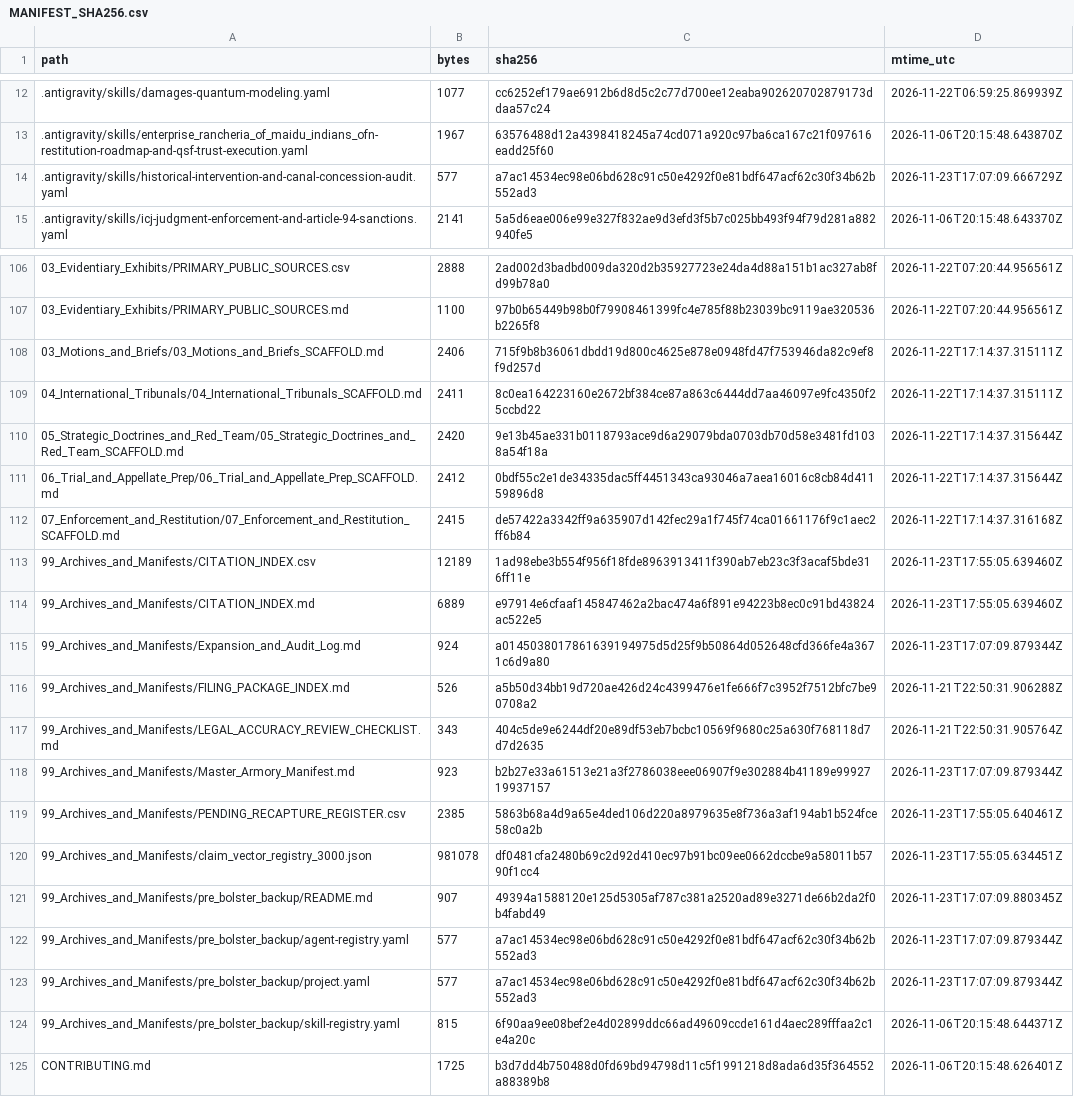
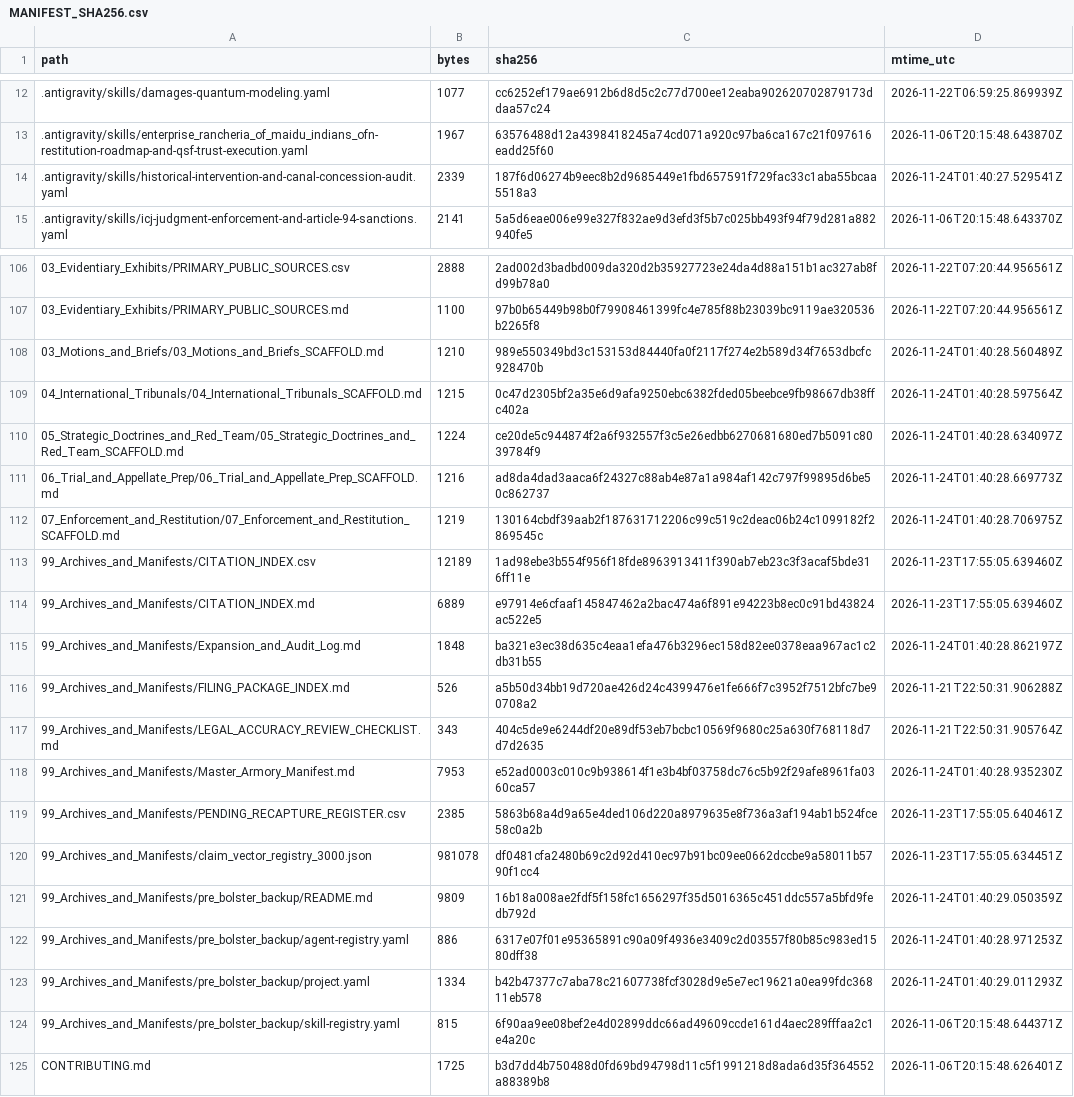
Before and after one commit to GlobalRestitutionAlliance/turtle-island-us-ca-enterprise-rancheria-of-maidu-indians-of-master-litigation, a CSV file: 99_Archives_and_Manifests/MANIFEST_SHA256.csv, drawn as a sheet; only a part is shown, gaps mark what is left out; the diff covers the shown part only.

Commit message:
REVERTED DUE TO UNPROMPTED MASS J3WFICATED DATA CORRUPTION BY COMPROMISED BIASED LLM/ARTIFICIAL INTELLIGENCE MODELS

```diff
--- a/99_Archives_and_Manifests/MANIFEST_SHA256.csv
+++ b/99_Archives_and_Manifests/MANIFEST_SHA256.csv
@@ -13,3 +13,3 @@ path,bytes,sha256,mtime_utc
 .antigravity/skills/enterprise_rancheria_of_maidu_indians_ofn-restitution-roadmap-and-qsf-trust-execution.yaml,1967,63576488d12a4398418245a74cd071a920c97ba6ca167c21f097616eadd25f60,2026-11-06T20:15:48.643870Z
-.antigravity/skills/historical-intervention-and-canal-concession-audit.yaml,577,a7ac14534ec98e06bd628c91c50e4292f0e81bdf647acf62c30f34b62b552ad3,2026-11-23T17:07:09.666729Z
+.antigravity/skills/historical-intervention-and-canal-concession-audit.yaml,2339,187f6d06274b9eec8b2d9685449e1fbd657591f729fac33c1aba55bcaa5518a3,2026-11-24T01:40:27.529541Z
 .antigravity/skills/icj-judgment-enforcement-and-article-94-sanctions.yaml,2141,5a5d6eae006e99e327f832ae9d3efd3f5b7c025bb493f94f79d281a882940fe5,2026-11-06T20:15:48.643370Z
@@ -107,18 +107,18 @@ path,bytes,sha256,mtime_utc
 03_Evidentiary_Exhibits/PRIMARY_PUBLIC_SOURCES.md,1100,97b0b65449b98b0f79908461399fc4e785f88b23039bc9119ae320536b2265f8,2026-11-22T07:20:44.956561Z
-03_Motions_and_Briefs/03_Motions_and_Briefs_SCAFFOLD.md,2406,715f9b8b36061dbdd19d800c4625e878e0948fd47f753946da82c9ef8f9d257d,2026-11-22T17:14:37.315111Z
-04_International_Tribunals/04_International_Tribunals_SCAFFOLD.md,2411,8c0ea164223160e2672bf384ce87a863c6444dd7aa46097e9fc4350f25ccbd22,2026-11-22T17:14:37.315111Z
-05_Strategic_Doctrines_and_Red_Team/05_Strategic_Doctrines_and_Red_Team_SCAFFOLD.md,2420,9e13b45ae331b0118793ace9d6a29079bda0703db70d58e3481fd1038a54f18a,2026-11-22T17:14:37.315644Z
-06_Trial_and_Appellate_Prep/06_Trial_and_Appellate_Prep_SCAFFOLD.md,2412,0bdf55c2e1de34335dac5ff4451343ca93046a7aea16016c8cb84d41159896d8,2026-11-22T17:14:37.315644Z
-07_Enforcement_and_Restitution/07_Enforcement_and_Restitution_SCAFFOLD.md,2415,de57422a3342ff9a635907d142fec29a1f745f74ca01661176f9c1aec2ff6b84,2026-11-22T17:14:37.316168Z
+03_Motions_and_Briefs/03_Motions_and_Briefs_SCAFFOLD.md,1210,989e550349bd3c153153d84440fa0f2117f274e2b589d34f7653dbcfc928470b,2026-11-24T01:40:28.560489Z
+04_International_Tribunals/04_International_Tribunals_SCAFFOLD.md,1215,0c47d2305bf2a35e6d9afa9250ebc6382fded05beebce9fb98667db38ffc402a,2026-11-24T01:40:28.597564Z
+05_Strategic_Doctrines_and_Red_Team/05_Strategic_Doctrines_and_Red_Team_SCAFFOLD.md,1224,ce20de5c944874f2a6f932557f3c5e26edbb6270681680ed7b5091c8039784f9,2026-11-24T01:40:28.634097Z
+06_Trial_and_Appellate_Prep/06_Trial_and_Appellate_Prep_SCAFFOLD.md,1216,ad8da4dad3aaca6f24327c88ab4e87a1a984af142c797f99895d6be50c862737,2026-11-24T01:40:28.669773Z
+07_Enforcement_and_Restitution/07_Enforcement_and_Restitution_SCAFFOLD.md,1219,130164cbdf39aab2f187631712206c99c519c2deac06b24c1099182f2869545c,2026-11-24T01:40:28.706975Z
 99_Archives_and_Manifests/CITATION_INDEX.csv,12189,1ad98ebe3b554f956f18fde8963913411f390ab7eb23c3f3acaf5bde316ff11e,2026-11-23T17:55:05.639460Z
 99_Archives_and_Manifests/CITATION_INDEX.md,6889,e97914e6cfaaf145847462a2bac474a6f891e94223b8ec0c91bd43824ac522e5,2026-11-23T17:55:05.639460Z
-99_Archives_and_Manifests/Expansion_and_Audit_Log.md,924,a0145038017861639194975d5d25f9b50864d052648cfd366fe4a3671c6d9a80,2026-11-23T17:07:09.879344Z
+99_Archives_and_Manifests/Expansion_and_Audit_Log.md,1848,ba321e3ec38d635c4eaa1efa476b3296ec158d82ee0378eaa967ac1c2db31b55,2026-11-24T01:40:28.862197Z
 99_Archives_and_Manifests/FILING_PACKAGE_INDEX.md,526,a5b50d34bb19d720ae426d24c4399476e1fe666f7c3952f7512bfc7be90708a2,2026-11-21T22:50:31.906288Z
 99_Archives_and_Manifests/LEGAL_ACCURACY_REVIEW_CHECKLIST.md,343,404c5de9e6244df20e89df53eb7bcbc10569f9680c25a630f768118d7d7d2635,2026-11-21T22:50:31.905764Z
-99_Archives_and_Manifests/Master_Armory_Manifest.md,923,b2b27e33a61513e21a3f2786038eee06907f9e302884b41189e9992719937157,2026-11-23T17:07:09.879344Z
+99_Archives_and_Manifests/Master_Armory_Manifest.md,7953,e52ad0003c010c9b938614f1e3b4bf03758dc76c5b92f29afe8961fa0360ca57,2026-11-24T01:40:28.935230Z
 99_Archives_and_Manifests/PENDING_RECAPTURE_REGISTER.csv,2385,5863b68a4d9a65e4ded106d220a8979635e8f736a3af194ab1b524fce58c0a2b,2026-11-23T17:55:05.640461Z
 99_Archives_and_Manifests/claim_vector_registry_3000.json,981078,df0481cfa2480b69c2d92d410ec97b91bc09ee0662dccbe9a58011b5790f1cc4,2026-11-23T17:55:05.634451Z
-99_Archives_and_Manifests/pre_bolster_backup/README.md,907,49394a1588120e125d5305af787c381a2520ad89e3271de66b2da2f0b4fabd49,2026-11-23T17:07:09.880345Z
-99_Archives_and_Manifests/pre_bolster_backup/agent-registry.yaml,577,a7ac14534ec98e06bd628c91c50e4292f0e81bdf647acf62c30f34b62b552ad3,2026-11-23T17:07:09.879344Z
-99_Archives_and_Manifests/pre_bolster_backup/project.yaml,577,a7ac14534ec98e06bd628c91c50e4292f0e81bdf647acf62c30f34b62b552ad3,2026-11-23T17:07:09.879344Z
+99_Archives_and_Manifests/pre_bolster_backup/README.md,9809,16b18a008ae2fdf5f158fc1656297f35d5016365c451ddc557a5bfd9fedb792d,2026-11-24T01:40:29.050359Z
+99_Archives_and_Manifests/pre_bolster_backup/agent-registry.yaml,886,6317e07f01e95365891c90a09f4936e3409c2d03557f80b85c983ed1580dff38,2026-11-24T01:40:28.971253Z
+99_Archives_and_Manifests/pre_bolster_backup/project.yaml,1334,b42b47377c7aba78c21607738fcf3028d9e5e7ec19621a0ea99fdc36811eb578,2026-11-24T01:40:29.011293Z
 99_Archives_and_Manifests/pre_bolster_backup/skill-registry.yaml,815,6f90aa9ee08bef2e4d02899ddc66ad49609ccde161d4aec289fffaa2c1e4a20c,2026-11-06T20:15:48.644371Z
```
Also changed, not shown: 77 edited cells elsewhere in this file, 37 other files.
